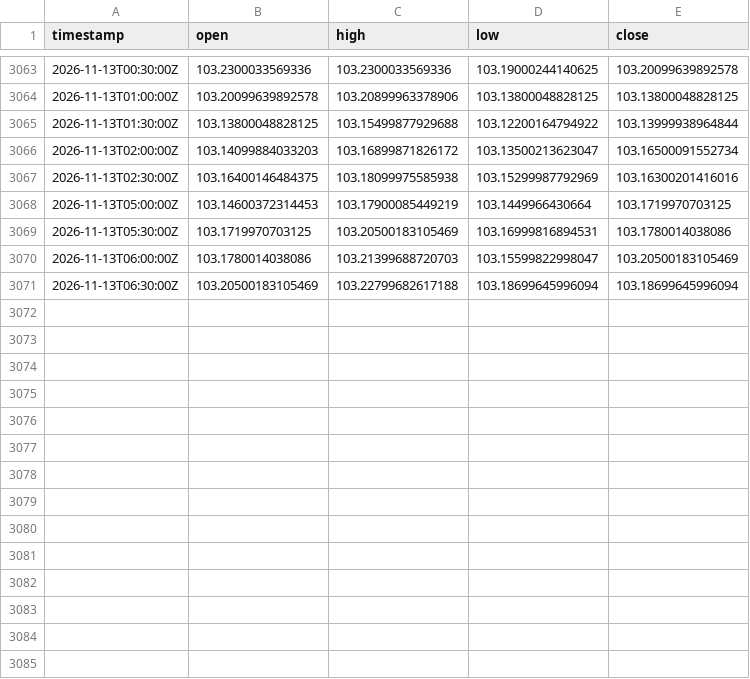
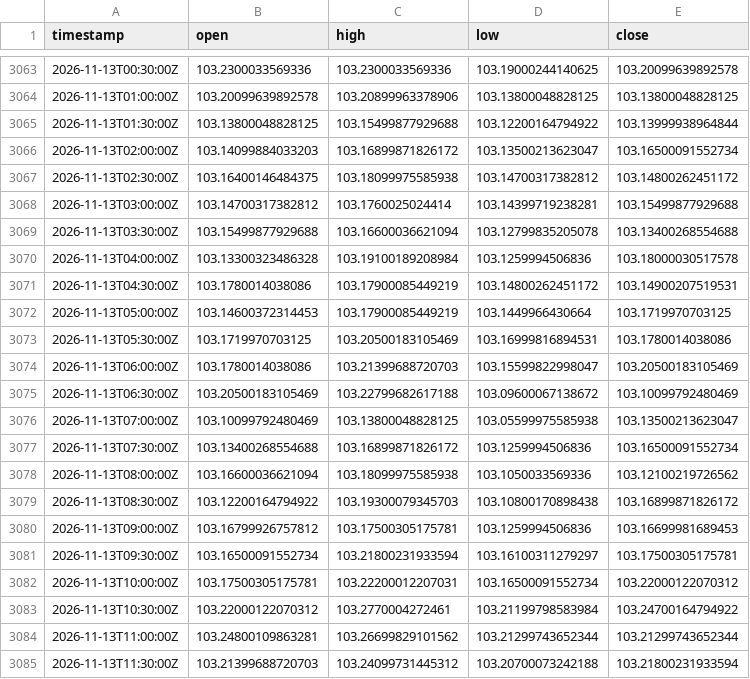
Before and after one commit to robelabraham1219-cmyk/institutional-trading-dashboard, a CSV file: data/DX-Y.NYB_30m.csv, drawn as a sheet; only a part is shown, gaps mark what is left out; the diff covers the shown part only.

```diff
--- a/data/DX-Y.NYB_30m.csv
+++ b/data/DX-Y.NYB_30m.csv
@@ -3066,3 +3066,7 @@ timestamp,open,high,low,close
 2026-11-13T02:00:00Z,103.14099884033203,103.16899871826172,103.13500213623047,103.16500091552734
-2026-11-13T02:30:00Z,103.16400146484375,103.18099975585938,103.15299987792969,103.16300201416016
+2026-11-13T02:30:00Z,103.16400146484375,103.18099975585938,103.14700317382812,103.14800262451172
+2026-11-13T03:00:00Z,103.14700317382812,103.1760025024414,103.14399719238281,103.15499877929688
+2026-11-13T03:30:00Z,103.15499877929688,103.16600036621094,103.12799835205078,103.13400268554688
+2026-11-13T04:00:00Z,103.13300323486328,103.19100189208984,103.1259994506836,103.18000030517578
+2026-11-13T04:30:00Z,103.1780014038086,103.17900085449219,103.14800262451172,103.14900207519531
 2026-11-13T05:00:00Z,103.14600372314453,103.17900085449219,103.1449966430664,103.1719970703125
@@ -3070,2 +3074,12 @@ timestamp,open,high,low,close
 2026-11-13T06:00:00Z,103.1780014038086,103.21399688720703,103.15599822998047,103.20500183105469
-2026-11-13T06:30:00Z,103.20500183105469,103.22799682617188,103.18699645996094,103.18699645996094
+2026-11-13T06:30:00Z,103.20500183105469,103.22799682617188,103.09600067138672,103.10099792480469
+2026-11-13T07:00:00Z,103.10099792480469,103.13800048828125,103.05599975585938,103.13500213623047
+2026-11-13T07:30:00Z,103.13400268554688,103.16899871826172,103.1259994506836,103.16500091552734
+2026-11-13T08:00:00Z,103.16600036621094,103.18099975585938,103.1050033569336,103.12100219726562
+2026-11-13T08:30:00Z,103.12200164794922,103.19300079345703,103.10800170898438,103.16899871826172
+2026-11-13T09:00:00Z,103.16799926757812,103.17500305175781,103.1259994506836,103.16699981689453
+2026-11-13T09:30:00Z,103.16500091552734,103.21800231933594,103.16100311279297,103.17500305175781
+2026-11-13T10:00:00Z,103.17500305175781,103.22200012207031,103.16500091552734,103.22000122070312
+2026-11-13T10:30:00Z,103.22000122070312,103.2770004272461,103.21199798583984,103.24700164794922
+2026-11-13T11:00:00Z,103.24800109863281,103.26699829101562,103.21299743652344,103.21299743652344
+2026-11-13T11:30:00Z,103.21399688720703,103.24099731445312,103.20700073242188,103.21800231933594
```
Also changed, not shown: 16 added rows and 3 edited cells elsewhere in this file, data/EURUSD=X_30m.csv, data/GBPUSD=X_30m.csv, 11 other files.
